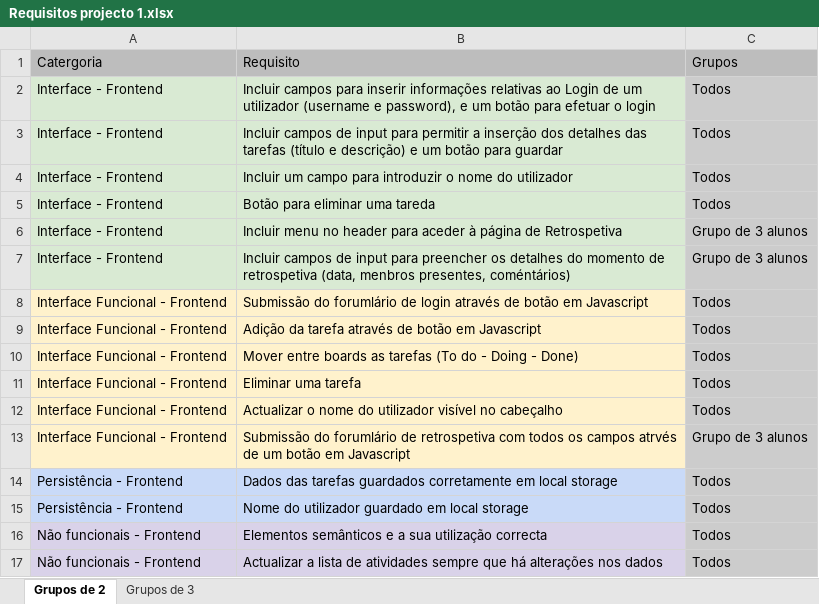
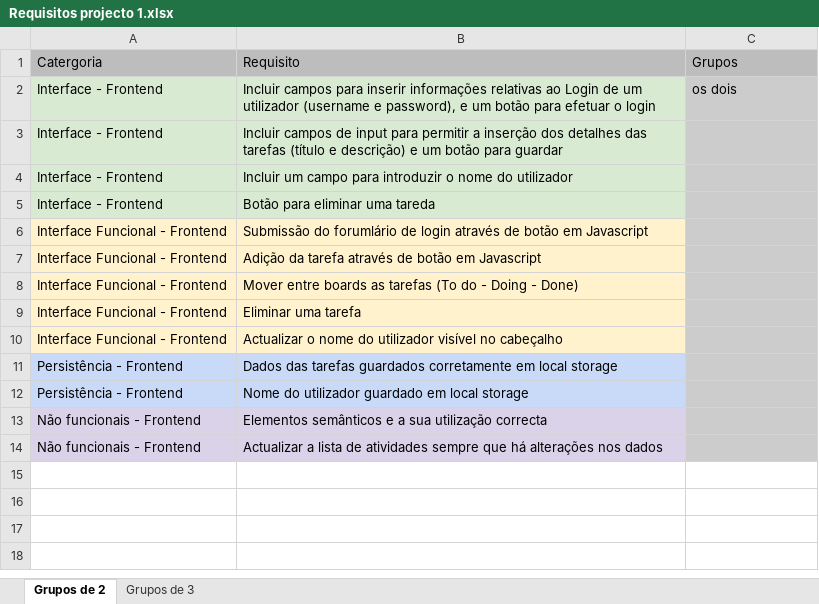
Before and after one commit to joaomluis/scrum_paj, an Excel workbook: Requisitos projecto 1.xlsx, sheet Grupos de 2, drawn as a sheet; values as stored, in another font and other column widths than the file's, no borders; removed rows and columns are numbered as before the commit, all else as after; the diff names each change by its address in the sheet, - before the commit and + after, or states it on an @@ line.

```diff
--- a/Requisitos projecto 1.xlsx (sheet Grupos de 2)
+++ b/Requisitos projecto 1.xlsx (sheet Grupos de 2)
-C2: Todos
+C2: os dois
-C3:C5: Todos
+C3:C5: (empty)
-row 6: Interface - Frontend | Incluir menu no header para aceder à página de Retrospetiva | Grupo de 3 alunos
-row 7: Interface - Frontend | Incluir campos de input para preencher os detalhes do momento de retrospetiva (data, menbros presentes, coméntários) | Grupo de 3 alunos
-C6:C10: Todos
+C6:C10: (empty)
-row 13: Interface Funcional - Frontend | Submissão do forumlário de retrospetiva com todos os campos atrvés de um botão em Javascript | Grupo de 3 alunos
-C11:C14: Todos
+C11:C14: (empty)
```
Also changed, not shown: 5 other files.
